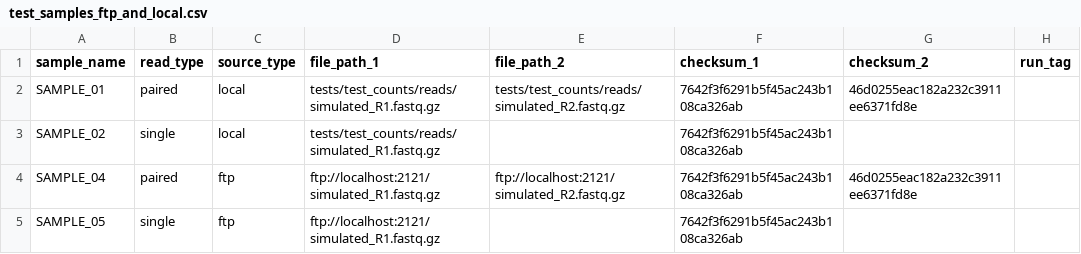
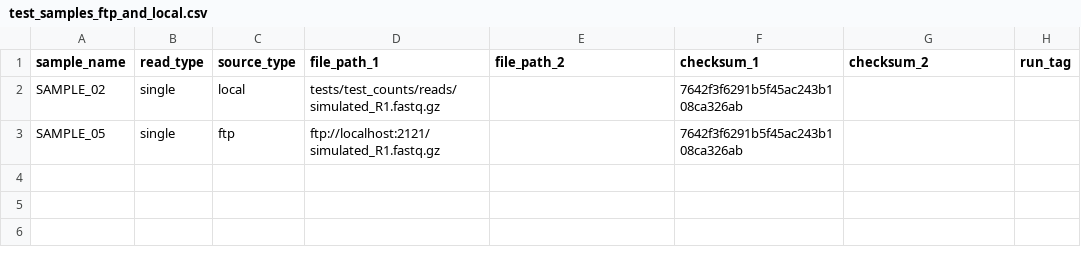
Before and after one commit to mtinti/myRna-seq, a CSV file: test_samples_ftp_and_local.csv, drawn as a sheet; the diff names each change by its address in the sheet, - before the commit and + after, or states it on an @@ line.

Commit message:
Update test_samples_ftp_and_local.csv structure

```diff
--- a/test_samples_ftp_and_local.csv
+++ b/test_samples_ftp_and_local.csv
-row 2: SAMPLE_01 | paired | local | tests/test_counts/reads/simulated_R1.fastq.gz | tests/test_counts/reads/simulated_R2.fastq.gz | 7642f3f6291b5f45ac243b108ca326ab | 46d0255eac182a232c3911ee6371fd8e
-row 4: SAMPLE_04 | paired | ftp | ftp://localhost:2121/simulated_R1.fastq.gz | ftp://localhost:2121/simulated_R2.fastq.gz | 7642f3f6291b5f45ac243b108ca326ab | 46d0255eac182a232c3911ee6371fd8e
```
